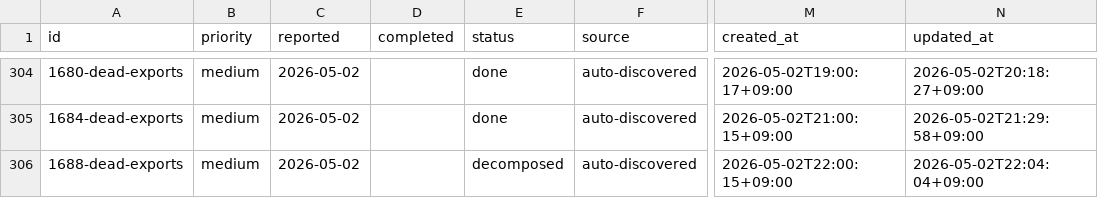
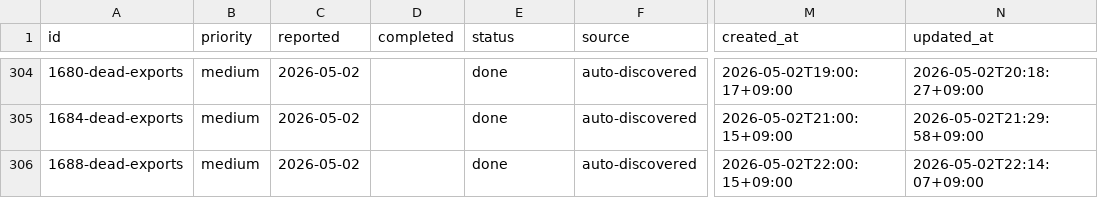
Before and after one commit to laximgqozaZZZYT/obsidian-graph-island, a CSV file: scripts/pipeline/issues.csv, drawn as a sheet; only a part is shown, gaps mark what is left out; the diff names each change by its address in the sheet, - before the commit and + after, or states it on an @@ line.

```diff
--- a/scripts/pipeline/issues.csv
+++ b/scripts/pipeline/issues.csv
-E306 (status): decomposed
+E306 (status): done
-N306 (updated_at): 2026-05-02T22:04:04+09:00
+N306 (updated_at): 2026-05-02T22:14:07+09:00
```
Also changed, not shown: scripts/pipeline/tasks.csv.
